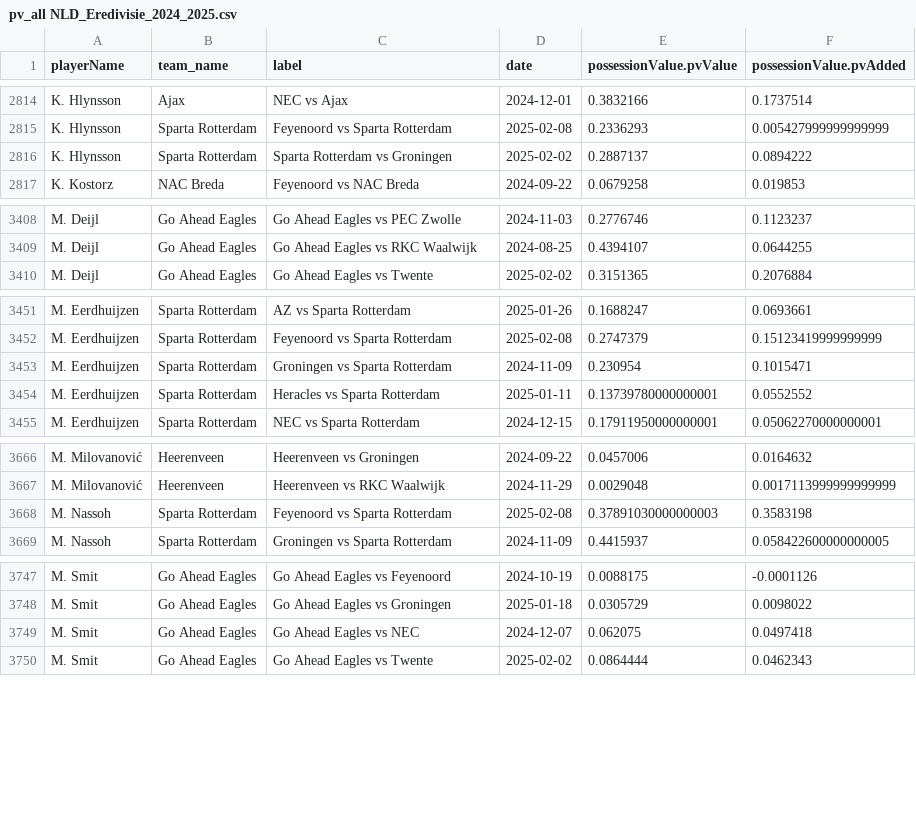
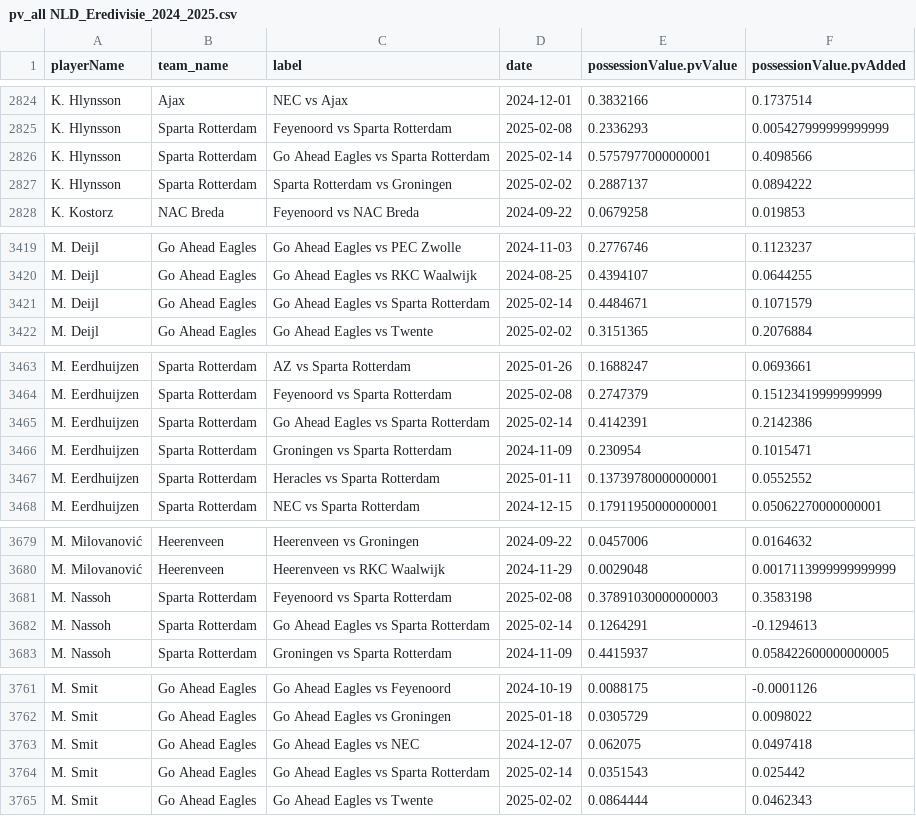
Before and after one commit to AC-Horsens/AC-Horsens-scouting, a CSV file: NLD_Eredivisie_2024_2025/pv_all NLD_Eredivisie_2024_2025.csv, drawn as a sheet; only a part is shown, gaps mark what is left out; the diff covers the shown part only; the diff names each change by its address in the sheet, - before the commit and + after, or states it on an @@ line.

```diff
--- a/NLD_Eredivisie_2024_2025/pv_all NLD_Eredivisie_2024_2025.csv
+++ b/NLD_Eredivisie_2024_2025/pv_all NLD_Eredivisie_2024_2025.csv
+row 2826: K. Hlynsson | Sparta Rotterdam | Go Ahead Eagles vs Sparta Rotterdam | 2025-02-14 | 0.5757977000000001 | 0.4098566
+row 3421: M. Deijl | Go Ahead Eagles | Go Ahead Eagles vs Sparta Rotterdam | 2025-02-14 | 0.4484671 | 0.1071579
+row 3465: M. Eerdhuijzen | Sparta Rotterdam | Go Ahead Eagles vs Sparta Rotterdam | 2025-02-14 | 0.4142391 | 0.2142386
+row 3682: M. Nassoh | Sparta Rotterdam | Go Ahead Eagles vs Sparta Rotterdam | 2025-02-14 | 0.1264291 | -0.1294613
+row 3764: M. Smit | Go Ahead Eagles | Go Ahead Eagles vs Sparta Rotterdam | 2025-02-14 | 0.0351543 | 0.025442
```
Also changed, not shown: 27 added rows elsewhere in this file, NLD_Eredivisie_2024_2025/xA_all NLD_Eredivisie_2024_2025.csv, NLD_Eredivisie_2024_2025/xg_all NLD_Eredivisie_2024_2025.csv, 44 other files.
